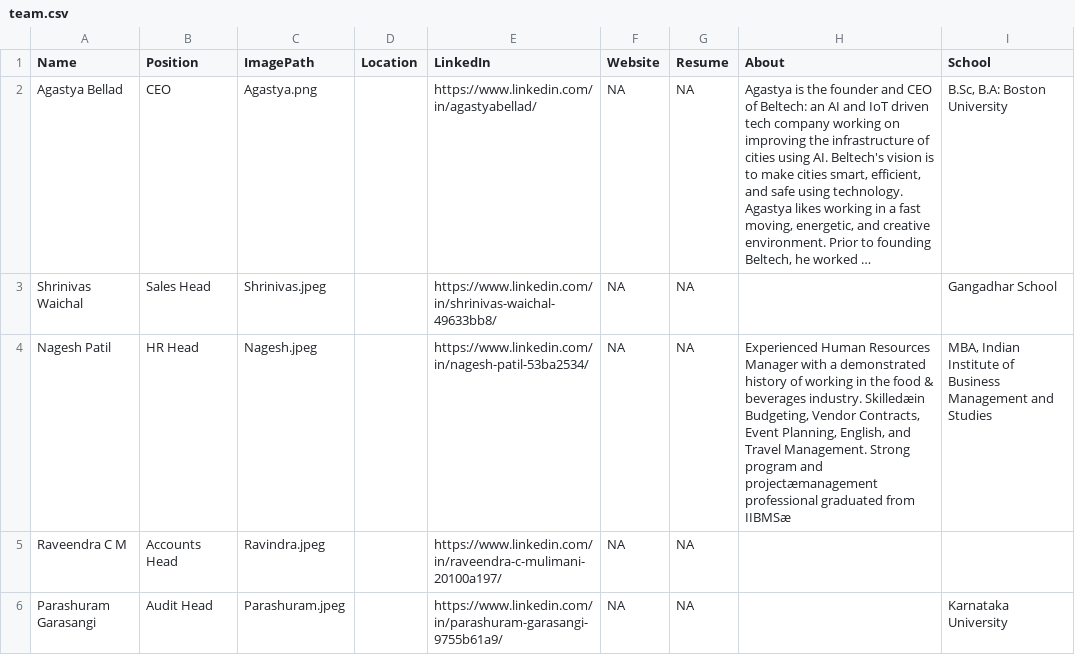
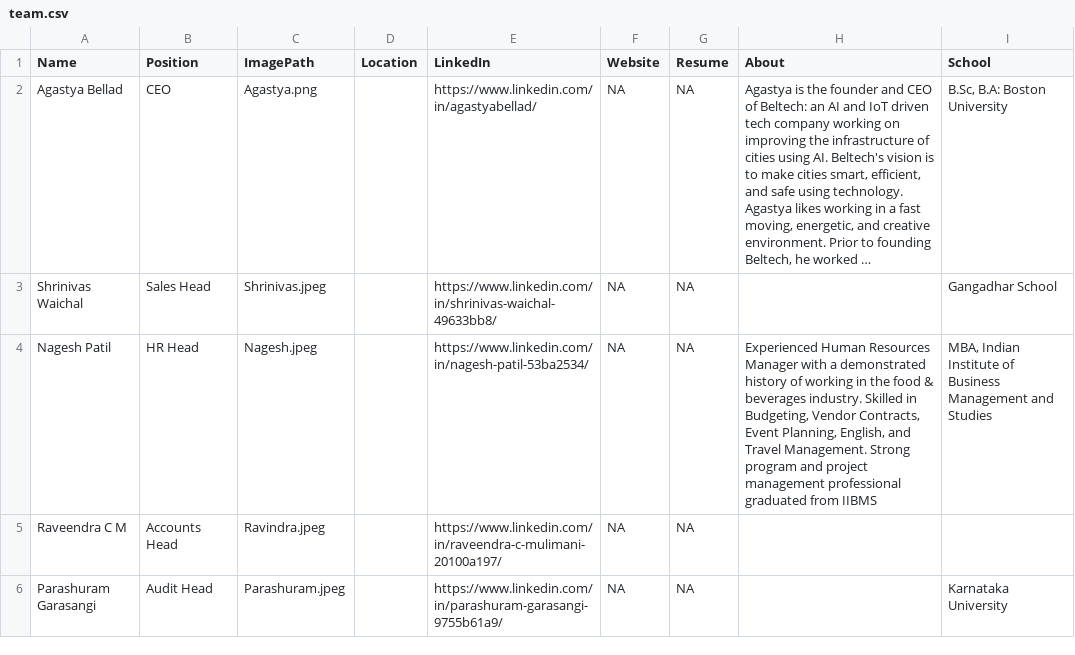
Before and after one commit to AbhinavThukral97/Beltech, a CSV file: team/team.csv, drawn as a sheet; only a part is shown; long unchanged cells end in …; the diff names each change by its address in the sheet, - before the commit and + after, or states it on an @@ line.

Commit message:
Update team.csv

```diff
--- a/team/team.csv
+++ b/team/team.csv
-H4 (About): …beverages industry. Skilledæin Budgeting, Vendor Contracts, Event Planning, English, and Travel Management. Strong program and projectæmanagement professional graduated from IIBMSæ
+H4 (About): …beverages industry. Skilled in Budgeting, Vendor Contracts, Event Planning, English, and Travel Management. Strong program and project management professional graduated from IIBMS
```
